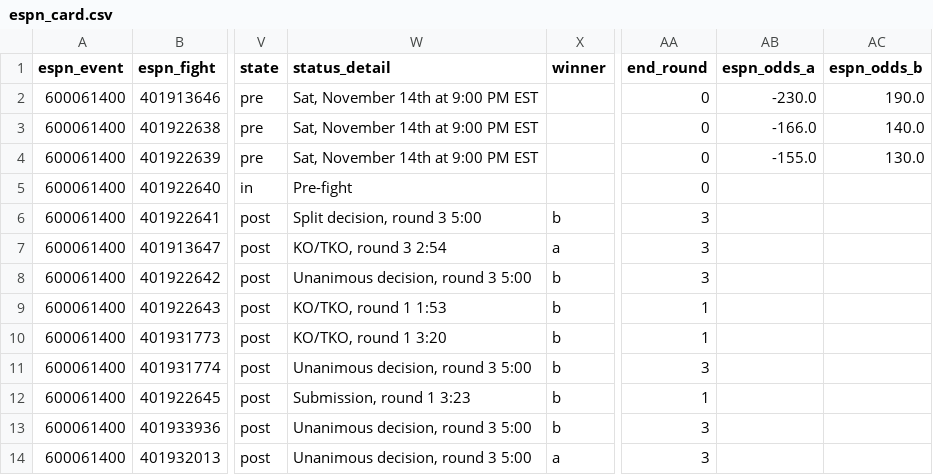
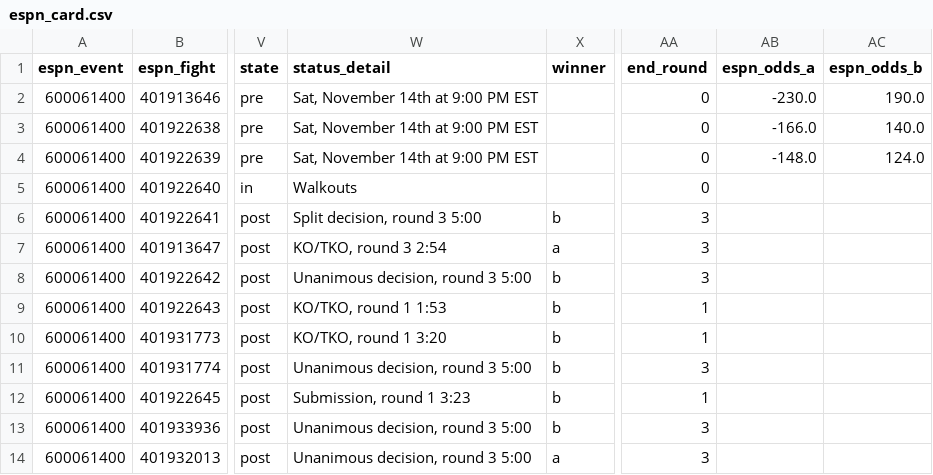
Before and after one commit to Jono-bit-trade/jonos-ufc-picks, a CSV file: data/espn_card.csv, drawn as a sheet; only a part is shown, gaps mark what is left out; the diff names each change by its address in the sheet, - before the commit and + after, or states it on an @@ line.

```diff
--- a/data/espn_card.csv
+++ b/data/espn_card.csv
-AB4 (espn_odds_a): -155.0
+AB4 (espn_odds_a): -148.0
-AC4 (espn_odds_b): 130.0
+AC4 (espn_odds_b): 124.0
-W5 (status_detail): Pre-fight
+W5 (status_detail): Walkouts
```
Also changed, not shown: data/line_history.csv, data/pick_log.csv, 4 other files.
